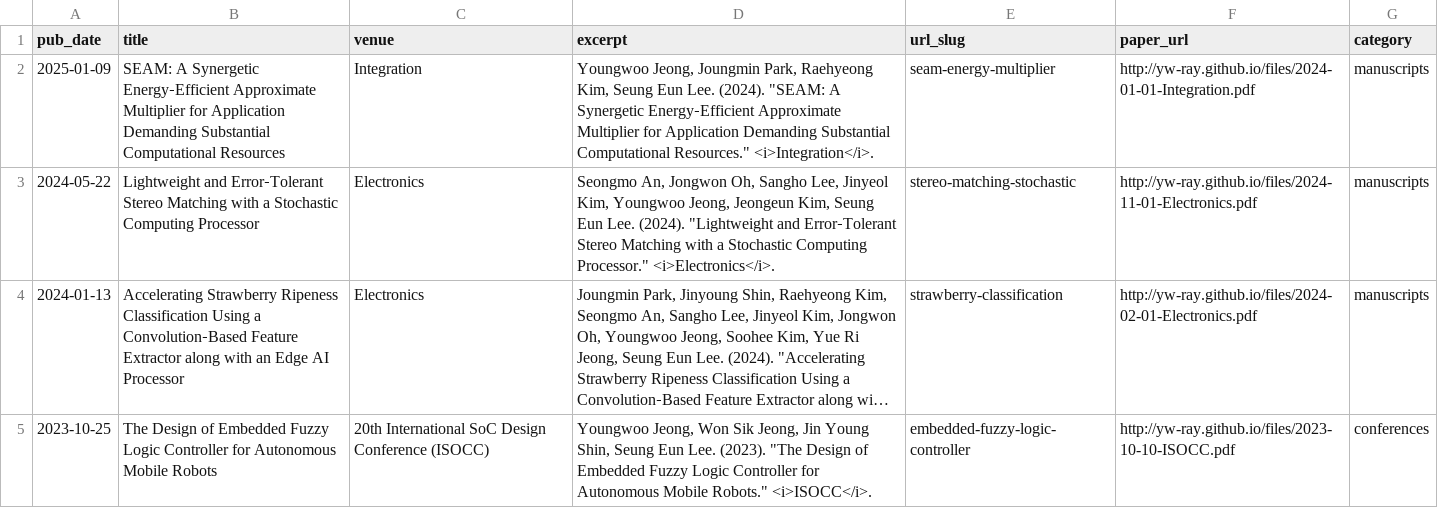
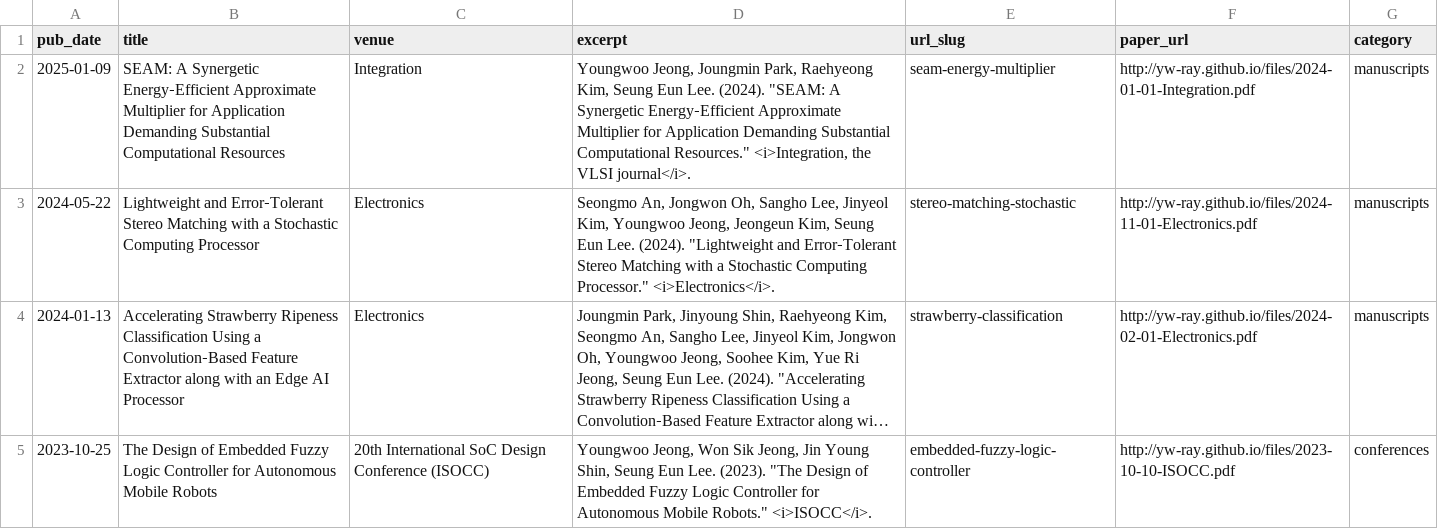
Before and after one commit to yw-ray/yw-ray.github.io, a TSV file: markdown_generator/publications.tsv, drawn as a sheet; only a part is shown; long unchanged cells end in ….

Commit message:
Update publication
Signed-off-by: Youngwoo.Jeong <jini221220@gmail.com>

```diff
--- a/markdown_generator/publications.tsv
+++ b/markdown_generator/publications.tsv
@@ -1,3 +1,3 @@
 pub_date	title	venue	excerpt	url_slug	paper_url	category
-2025-01-09	SEAM: A Synergetic Energy‑Efficient Approximate Multiplier for Application Demanding Substantial Computational Resources	Integration	Youngwoo Jeong, Joungmin Park, Raehyeong Kim, Seung Eun Lee. (2024). "SEAM: A Synergetic Energy‑Efficient Approximate Multiplier for Application Demanding Substantial Computational Resources." <i>Integration</i>.	seam-energy-multiplier	http://yw-ray.github.io/files/2024-01-01-Integration.pdf	manuscripts
+2025-01-09	SEAM: A Synergetic Energy‑Efficient Approximate Multiplier for Application Demanding Substantial Computational Resources	Integration	Youngwoo Jeong, Joungmin Park, Raehyeong Kim, Seung Eun Lee. (2024). "SEAM: A Synergetic Energy‑Efficient Approximate Multiplier for Application Demanding Substantial Computational Resources." <i>Integration, the VLSI journal</i>.	seam-energy-multiplier	http://yw-ray.github.io/files/2024-01-01-Integration.pdf	manuscripts
 2024-05-22	Lightweight and Error‑Tolerant Stereo Matching with a Stochastic Computing Processor	Electronics	Seongmo An, Jongwon Oh, Sangho Lee, Jinyeol Kim, Youngwoo Jeong, Jeongeun Kim, Seung Eun Lee. (2024). "Lightweight and Error‑Tolerant Stereo Matching with a Stochastic Computing Processor." <i>Electronics</i>.	stereo-matching-stochastic	http://yw-ray.github.io/files/2024-11-01-Electronics.pdf	manuscripts
```
Also changed, not shown: 1 other file.
